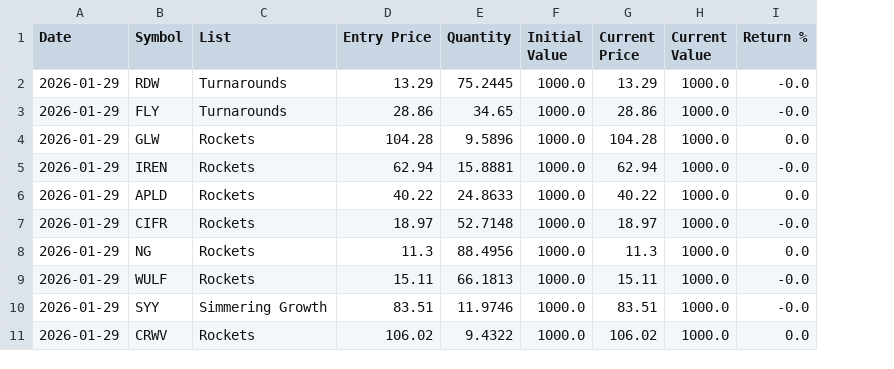
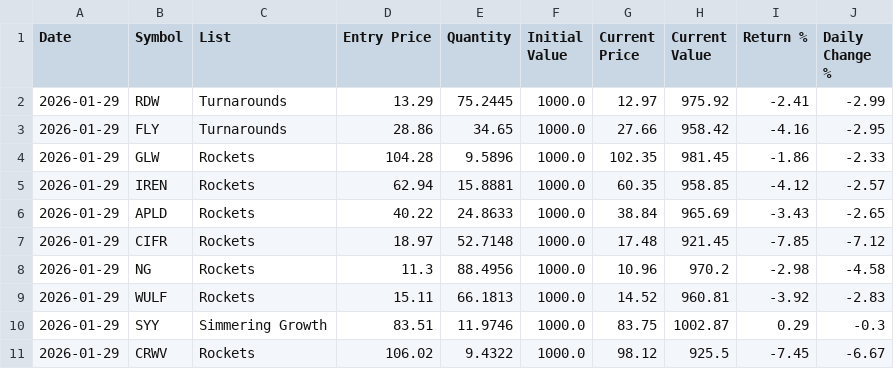
Before and after one commit to cabacoder/scanner-winning, a CSV file: Portfolios/Portfolio_2026-01-29.csv, drawn as a sheet; only a part is shown; the diff covers the shown part only; the diff names each change by its address in the sheet, - before the commit and + after, or states it on an @@ line.

```diff
--- a/Portfolios/Portfolio_2026-01-29.csv
+++ b/Portfolios/Portfolio_2026-01-29.csv
+column J (Daily Change %), rows 2-11: -2.99 | -2.95 | -2.33 | -2.57 | -2.65 | -7.12 | -4.58 | -2.83 | -0.3 | -6.67
-G2 (Current Price): 13.29
+G2 (Current Price): 12.97
-H2 (Current Value): 1000.0
+H2 (Current Value): 975.92
-I2 (Return %): -0.0
+I2 (Return %): -2.41
-G3 (Current Price): 28.86
+G3 (Current Price): 27.66
-H3 (Current Value): 1000.0
+H3 (Current Value): 958.42
-I3 (Return %): -0.0
+I3 (Return %): -4.16
-G4 (Current Price): 104.28
+G4 (Current Price): 102.35
-H4 (Current Value): 1000.0
+H4 (Current Value): 981.45
-I4 (Return %): 0.0
+I4 (Return %): -1.86
-G5 (Current Price): 62.94
+G5 (Current Price): 60.35
-H5 (Current Value): 1000.0
+H5 (Current Value): 958.85
-I5 (Return %): -0.0
+I5 (Return %): -4.12
-G6 (Current Price): 40.22
+G6 (Current Price): 38.84
-H6 (Current Value): 1000.0
+H6 (Current Value): 965.69
-I6 (Return %): 0.0
+I6 (Return %): -3.43
-G7 (Current Price): 18.97
+G7 (Current Price): 17.48
-H7 (Current Value): 1000.0
+H7 (Current Value): 921.45
-I7 (Return %): -0.0
+I7 (Return %): -7.85
-G8 (Current Price): 11.3
+G8 (Current Price): 10.96
-H8 (Current Value): 1000.0
+H8 (Current Value): 970.2
-I8 (Return %): 0.0
+I8 (Return %): -2.98
-G9 (Current Price): 15.11
+G9 (Current Price): 14.52
-H9 (Current Value): 1000.0
+H9 (Current Value): 960.81
-I9 (Return %): -0.0
+I9 (Return %): -3.92
-G10 (Current Price): 83.51
+G10 (Current Price): 83.75
-H10 (Current Value): 1000.0
+H10 (Current Value): 1002.87
-I10 (Return %): -0.0
+I10 (Return %): 0.29
-G11 (Current Price): 106.02
+G11 (Current Price): 98.12
-H11 (Current Value): 1000.0
+H11 (Current Value): 925.5
-I11 (Return %): 0.0
+I11 (Return %): -7.45
```
Also changed, not shown: 10 added rows and 24 edited cells elsewhere in this file, Daily_Scans/Scan_2026-01-29.csv, 3 other files.
